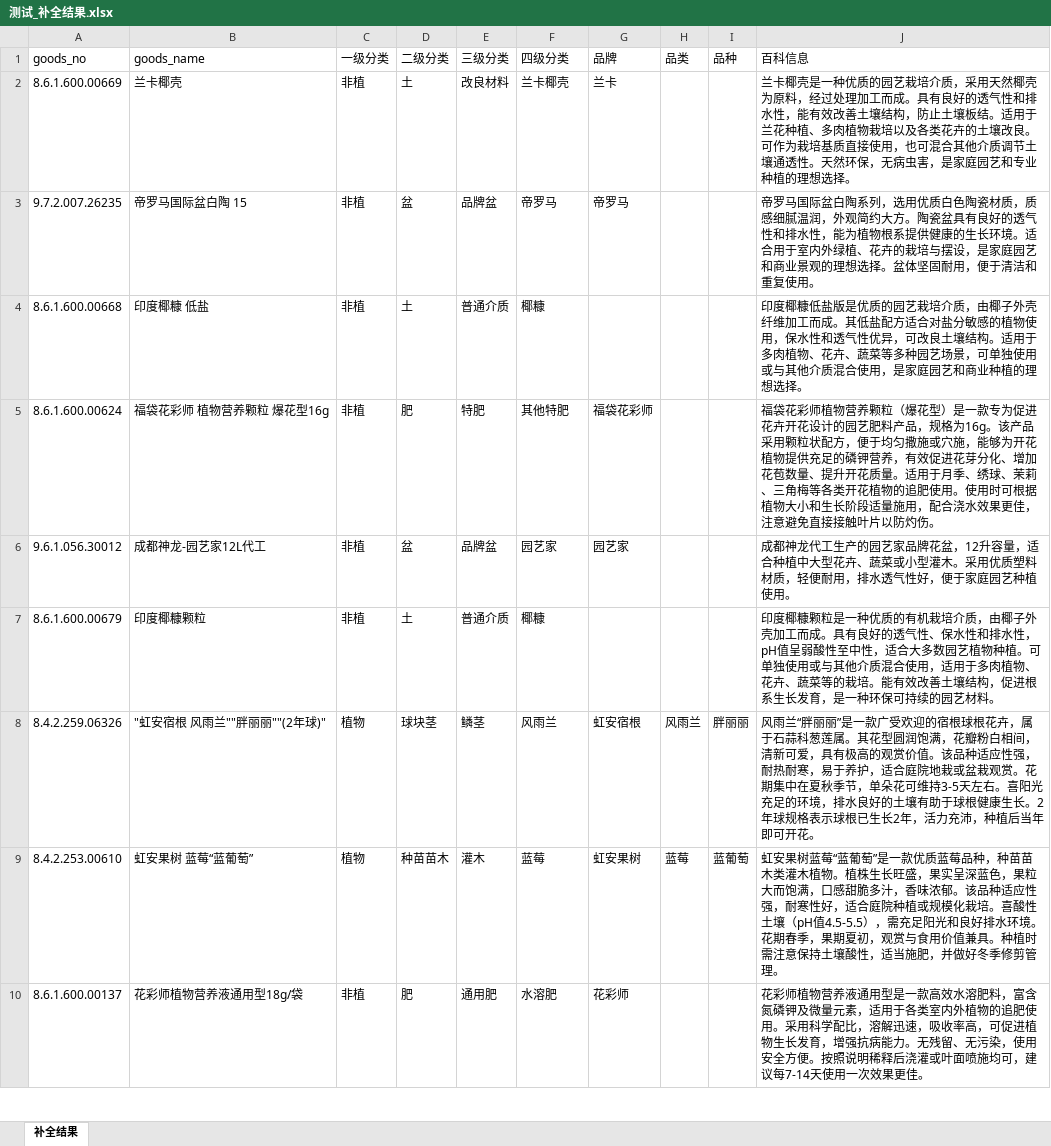
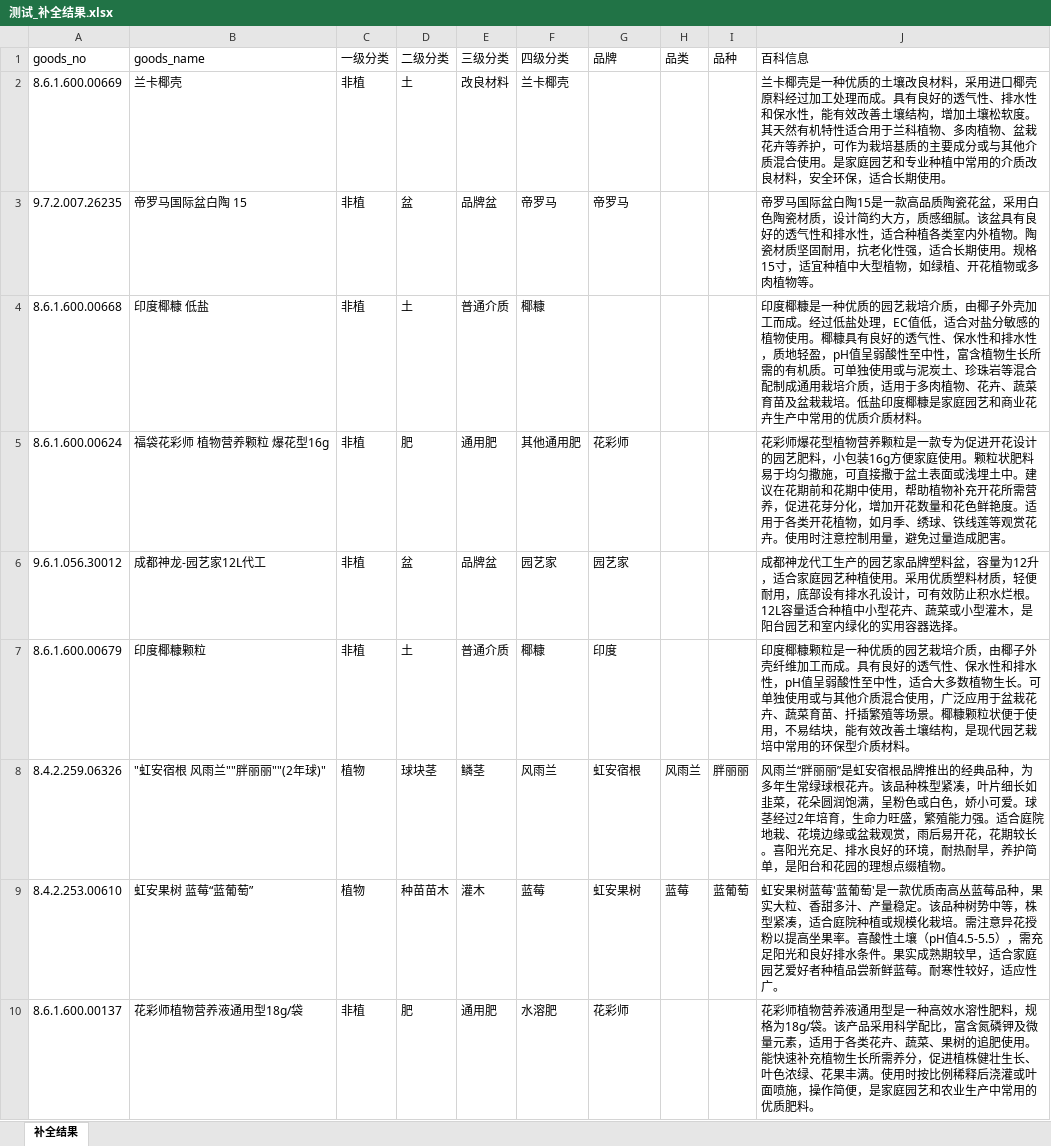
Before and after one commit to hongyueshenfei/shopping, an Excel workbook: 测试_补全结果.xlsx, sheet 补全结果, drawn as a sheet; only a part is shown; values as stored, in another font and other column widths than the file's, no borders; the diff covers the shown part only; the diff names each change by its address in the sheet, - before the commit and + after, or states it on an @@ line.

Commit message:
更新测试_补全结果.xlsx - 修复品牌归一化逻辑后重新处理，修复第21行L4空值

```diff
--- a/测试_补全结果.xlsx (sheet 补全结果)
+++ b/测试_补全结果.xlsx (sheet 补全结果)
-G2 (品牌): 兰卡
+G2 (品牌): (empty)
-J2 (百科信息): …种优质的园艺栽培介质，采用天然椰壳为原料，经过处理加工而成。具有良好的透气性和排水性，能有效改善土壤结构，防止土壤板结。适用于兰花种植、多肉植物栽培以及各类花卉的土壤改良。可作为栽培基质直接使用，也可混合其他介质调节土壤通透性。天然环保，无病虫害，是家庭园艺和专业种植的理想选择。
+J2 (百科信息): …种优质的土壤改良材料，采用进口椰壳原料经过加工处理而成。具有良好的透气性、排水性和保水性，能有效改善土壤结构，增加土壤松软度。其天然有机特性适合用于兰科植物、多肉植物、盆栽花卉等养护，可作为栽培基质的主要成分或与其他介质混合使用。是家庭园艺和专业种植中常用的介质改良材料，安全环保，适合长期使用。
-J3 (百科信息): …际盆白陶系列，选用优质白色陶瓷材质，质感细腻温润，外观简约大方。陶瓷盆具有良好的透气性和排水性，能为植物根系提供健康的生长环境。适合用于室内外绿植、花卉的栽培与摆设，是家庭园艺和商业景观的理想选择。盆体坚固耐用，便于清洁和重复使用。
+J3 (百科信息): …际盆白陶15是一款高品质陶瓷花盆，采用白色陶瓷材质，设计简约大方，质感细腻。该盆具有良好的透气性和排水性，适合种植各类室内外植物。陶瓷材质坚固耐用，抗老化性强，适合长期使用。规格15寸，适宜种植中大型植物，如绿植、开花植物或多肉植物等。
-J4 (百科信息): 印度椰糠低盐版是优质的园艺栽培介质，由椰子外壳纤维加工而成。其低盐配方适合对盐分敏感的植物使用，保水性和透气性优异，可改良土壤结构。适用于多肉植物、花卉、蔬菜等多种园艺场景，可单独使用或与其他介质混合使用，是家庭园艺和商业种植的理想选择。
+J4 (百科信息): 印度椰糠是一种优质的园艺栽培介质，由椰子外壳加工而成。经过低盐处理，EC值低，适合对盐分敏感的植物使用。椰糠具有良好的透气性、保水性和排水性，质地轻盈，pH值呈弱酸性至中性，富含植物生长所需的有机质。可单独使用或与泥炭土、珍珠岩等混合配制成通用栽培介质，适用于多肉植物、花卉、蔬菜育苗及盆栽栽培。低盐印度椰糠是家庭园艺和商业花卉生产中常用的优质介质材料。
-E5 (三级分类): 特肥
+E5 (三级分类): 通用肥
-F5 (四级分类): 其他特肥
+F5 (四级分类): 其他通用肥
-G5 (品牌): 福袋花彩师
+G5 (品牌): 花彩师
-J5 (百科信息): 福袋花彩师植物营养颗粒（爆花型）是一款专为促进花卉开花设计的园艺肥料产品，规格为16g。该产品采用颗粒状配方，便于均匀撒施或穴施，能够为开花植物提供充足的磷钾营养，有效促进花芽分化、增加花苞数量、提升开花质量。适用于月季、绣球、茉莉、三角梅等各类开花植物的追肥使用。使用时可根据植物大小和生长阶段适量施用，配合浇水效果更佳，注意避免直接接触叶片以防灼伤。
+J5 (百科信息): 花彩师爆花型植物营养颗粒是一款专为促进开花设计的园艺肥料，小包装16g方便家庭使用。颗粒状肥料易于均匀撒施，可直接撒于盆土表面或浅埋土中。建议在花期前和花期中使用，帮助植物补充开花所需营养，促进花芽分化，增加开花数量和花色鲜艳度。适用于各类开花植物，如月季、绣球、铁线莲等观赏花卉。使用时注意控制用量，避免过量造成肥害。
-J6 (百科信息): …艺家品牌花盆，12升容量，适合种植中大型花卉、蔬菜或小型灌木。采用优质塑料材质，轻便耐用，排水透气性好，便于家庭园艺种植使用。
+J6 (百科信息): …艺家品牌塑料盆，容量为12升，适合家庭园艺种植使用。采用优质塑料材质，轻便耐用，底部设有排水孔设计，可有效防止积水烂根。12L容量适合种植中小型花卉、蔬菜或小型灌木，是阳台园艺和室内绿化的实用容器选择。
-G7 (品牌): (empty)
+G7 (品牌): 印度
-J7 (百科信息): …种优质的有机栽培介质，由椰子外壳加工而成。具有良好的透气性、保水性和排水性，pH值呈弱酸性至中性，适合大多数园艺植物种植。可单独使用或与其他介质混合使用，适用于多肉植物、花卉、蔬菜等的栽培。能有效改善土壤结构，促进根系生长发育，是一种环保可持续的园艺材料。
+J7 (百科信息): …种优质的园艺栽培介质，由椰子外壳纤维加工而成。具有良好的透气性、保水性和排水性，pH值呈弱酸性至中性，适合大多数植物生长。可单独使用或与其他介质混合使用，广泛应用于盆栽花卉、蔬菜育苗、扦插繁殖等场景。椰糠颗粒状便于使用，不易结块，能有效改善土壤结构，是现代园艺栽培中常用的环保型介质材料。
-J8 (百科信息): …丽丽”是一款广受欢迎的宿根球根花卉，属于石蒜科葱莲属。其花型圆润饱满，花瓣粉白相间，清新可爱，具有极高的观赏价值。该品种适应性强，耐热耐寒，易于养护，适合庭院地栽或盆栽观赏。花期集中在夏秋季节，单朵花可维持3-5天左右。喜阳光充足的环境，排水良好的土壤有助于球根健康生长。2年球规格表示球根已生长2年，活力充沛，种植后当年即可开花。
+J8 (百科信息): …丽丽”是虹安宿根品牌推出的经典品种，为多年生常绿球根花卉。该品种株型紧凑，叶片细长如韭菜，花朵圆润饱满，呈粉色或白色，娇小可爱。球茎经过2年培育，生命力旺盛，繁殖能力强。适合庭院地栽、花境边缘或盆栽观赏，雨后易开花，花期较长。喜阳光充足、排水良好的环境，耐热耐旱，养护简单，是阳台和花园的理想点缀植物。
-J9 (百科信息): …果树蓝莓“蓝葡萄”是一款优质蓝莓品种，种苗苗木类灌木植物。植株生长旺盛，果实呈深蓝色，果粒大而饱满，口感甜脆多汁，香味浓郁。该品种适应性强，耐寒性好，适合庭院种植或规模化栽培。喜酸性土壤（pH值4.5-5.5），需充足阳光和良好排水环境。花期春季，果期夏初，观赏与食用价值兼具。种植时需注意保持土壤酸性，适当施肥，并做好冬季修剪管理。
+J9 (百科信息): …果树蓝莓'蓝葡萄'是一款优质南高丛蓝莓品种，果实大粒、香甜多汁、产量稳定。该品种树势中等，株型紧凑，适合庭院种植或规模化栽培。需注意异花授粉以提高坐果率。喜酸性土壤（pH值4.5-5.5），需充足阳光和良好排水条件。果实成熟期较早，适合家庭园艺爱好者种植品尝新鲜蓝莓。耐寒性较好，适应性广。
-J10 (百科信息): …用型是一款高效水溶肥料，富含氮磷钾及微量元素，适用于各类室内外植物的追肥使用。采用科学配比，溶解迅速，吸收率高，可促进植物生长发育，增强抗病能力。无残留、无污染，使用安全方便。按照说明稀释后浇灌或叶面喷施均可，建议每7-14天使用一次效果更佳。
+J10 (百科信息): …用型是一种高效水溶性肥料，规格为18g/袋。该产品采用科学配比，富含氮磷钾及微量元素，适用于各类花卉、蔬菜、果树的追肥使用。能快速补充植物生长所需养分，促进植株健壮生长、叶色浓绿、花果丰满。使用时按比例稀释后浇灌或叶面喷施，操作简便，是家庭园艺和农业生产中常用的优质肥料。
```
Also changed, not shown: 164 edited cells elsewhere in this sheet.
